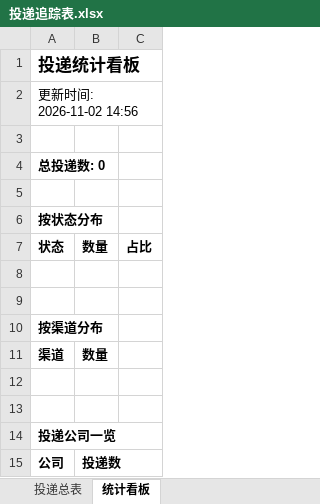
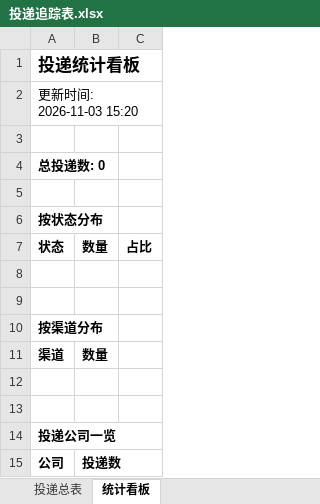
Before and after one commit to Tjfancy/campus-radar, an Excel workbook: reports/投递追踪表.xlsx, sheet 统计看板, drawn as a sheet; values as stored, in another font and other column widths than the file's, no borders; the diff names each change by its address in the sheet, - before the commit and + after, or states it on an @@ line.

```diff
--- a/reports/投递追踪表.xlsx (sheet 统计看板)
+++ b/reports/投递追踪表.xlsx (sheet 统计看板)
-A2: 更新时间: 2026-11-02 14:56
+A2: 更新时间: 2026-11-03 15:20
```
Also changed, not shown: 2 other files.
